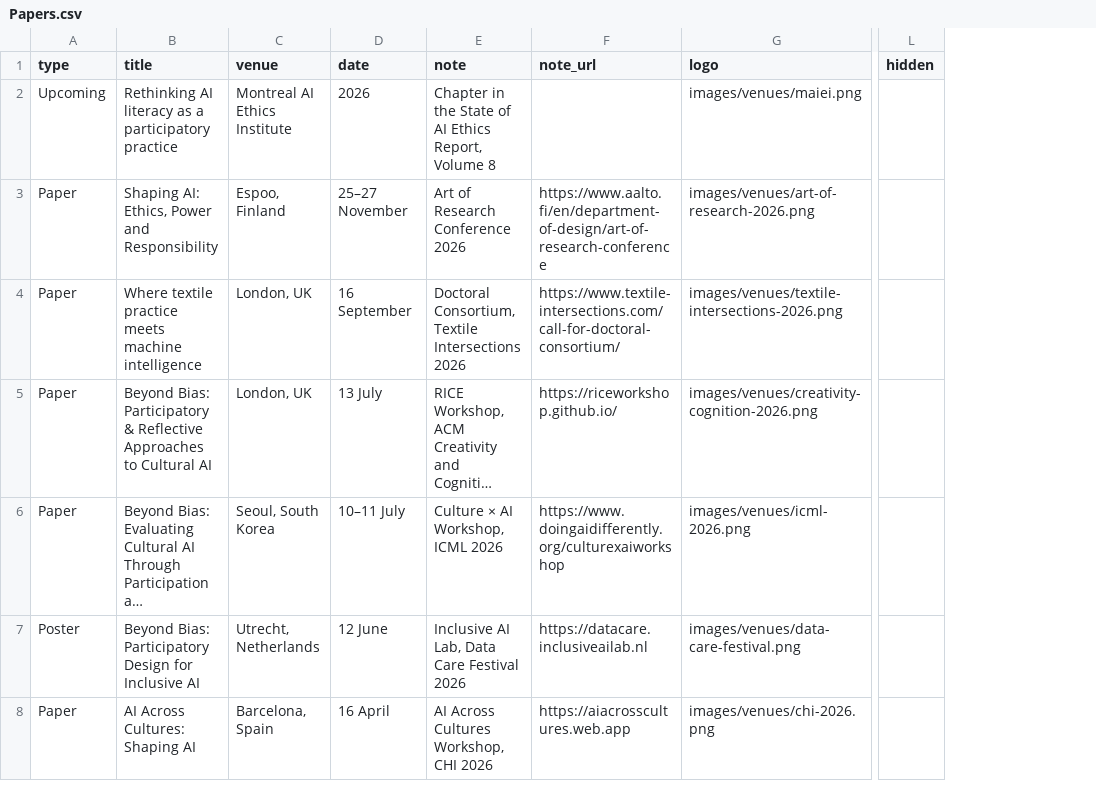
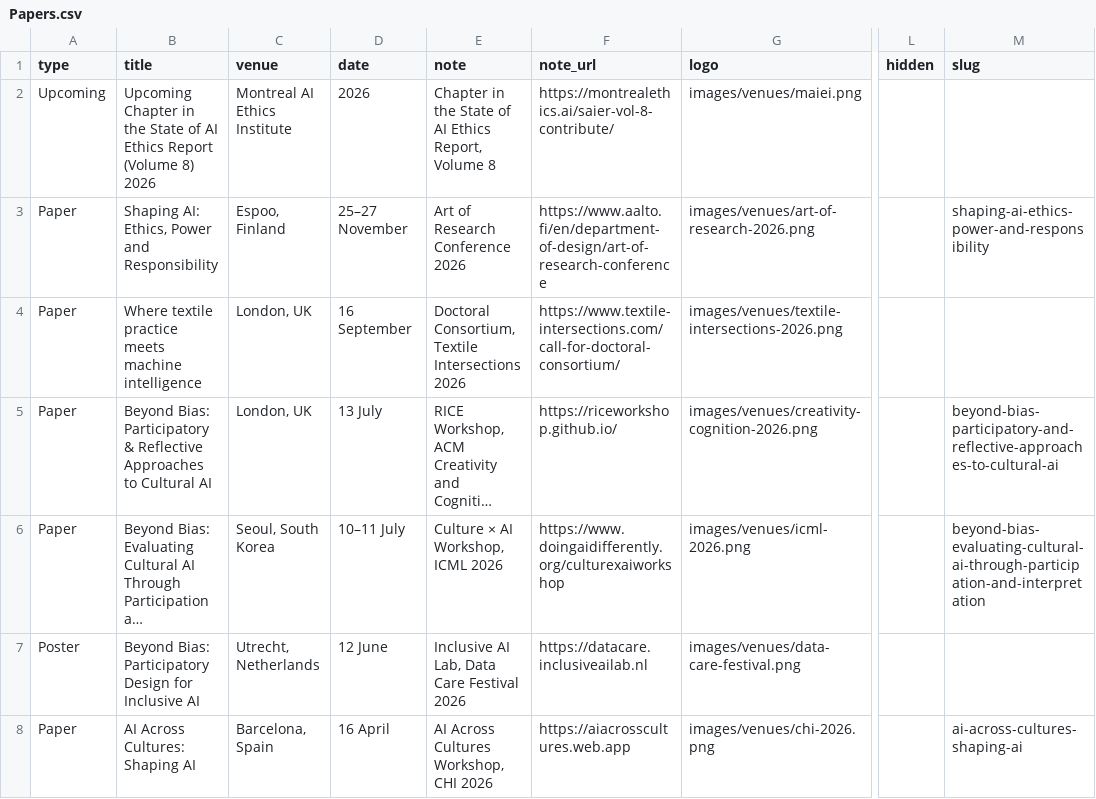
Before and after one commit to GooeyAI/gooey-static-pages, a CSV file: research/data/Papers.csv, drawn as a sheet; only a part is shown, gaps mark what is left out; long unchanged cells end in …; the diff names each change by its address in the sheet, - before the commit and + after, or states it on an @@ line.

```diff
--- a/research/data/Papers.csv
+++ b/research/data/Papers.csv
+column M (slug), rows 3-8: shaping-ai-ethics-power-and-responsibility |  | beyond-bias-participatory-and-reflective-approaches-to-cultural-ai | beyond-bias-evaluating-cultural-ai-through-participation-and-interpretation |  | ai-across-cultures-shaping-ai
-B2 (title): Rethinking AI literacy as a participatory practice
+B2 (title): Upcoming Chapter in the State of AI Ethics Report (Volume 8) 2026
-F2 (note_url): (empty)
+F2 (note_url): https://montrealethics.ai/saier-vol-8-contribute/
```
Also changed, not shown: research/data/Profiles.csv, 4 other files.
